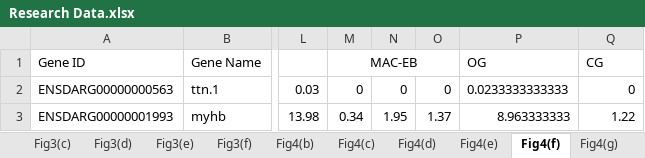
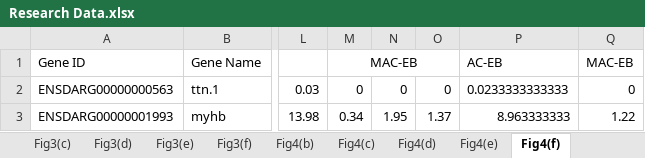
Before and after one commit to FuzhiChen8716/paper20251, an Excel workbook: Research Data.xlsx, sheet Fig4(f), drawn as a sheet; only a part is shown, gaps mark what is left out; values as stored, in another font and other column widths than the file's, no borders; the diff names each change by its address in the sheet, - before the commit and + after, or states it on an @@ line.

```diff
--- a/Research Data.xlsx (sheet Fig4(f))
+++ b/Research Data.xlsx (sheet Fig4(f))
-P1: OG
+P1: AC-EB
-Q1: CG
+Q1: MAC-EB
```
Also changed, not shown: sheet Fig1(f), sheet Fig1(g), sheet Fig3(b), sheet Fig5(c)(f), sheet Fig5(a)(d), sheet Fig2(c), 6 more sheets, other sheet tabs.
